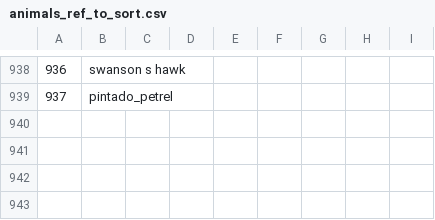
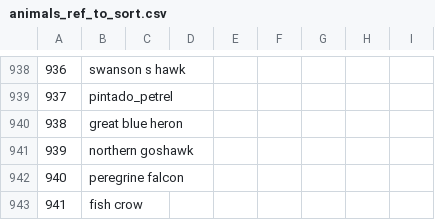
Before and after one commit to maksiaev/Avian_Flu, a CSV file: references/animals_ref_to_sort.csv, drawn as a sheet; only a part is shown, gaps mark what is left out; the diff names each change by its address in the sheet, - before the commit and + after, or states it on an @@ line.

```diff
--- a/references/animals_ref_to_sort.csv
+++ b/references/animals_ref_to_sort.csv
+row 940: 938 | great blue heron
+row 941: 939 | northern goshawk
+row 942: 940 | peregrine falcon
+row 943: 941 | fish crow
```
Also changed, not shown: references/animals_ref.csv, references/animals_ref_old.csv, 1 other file.
